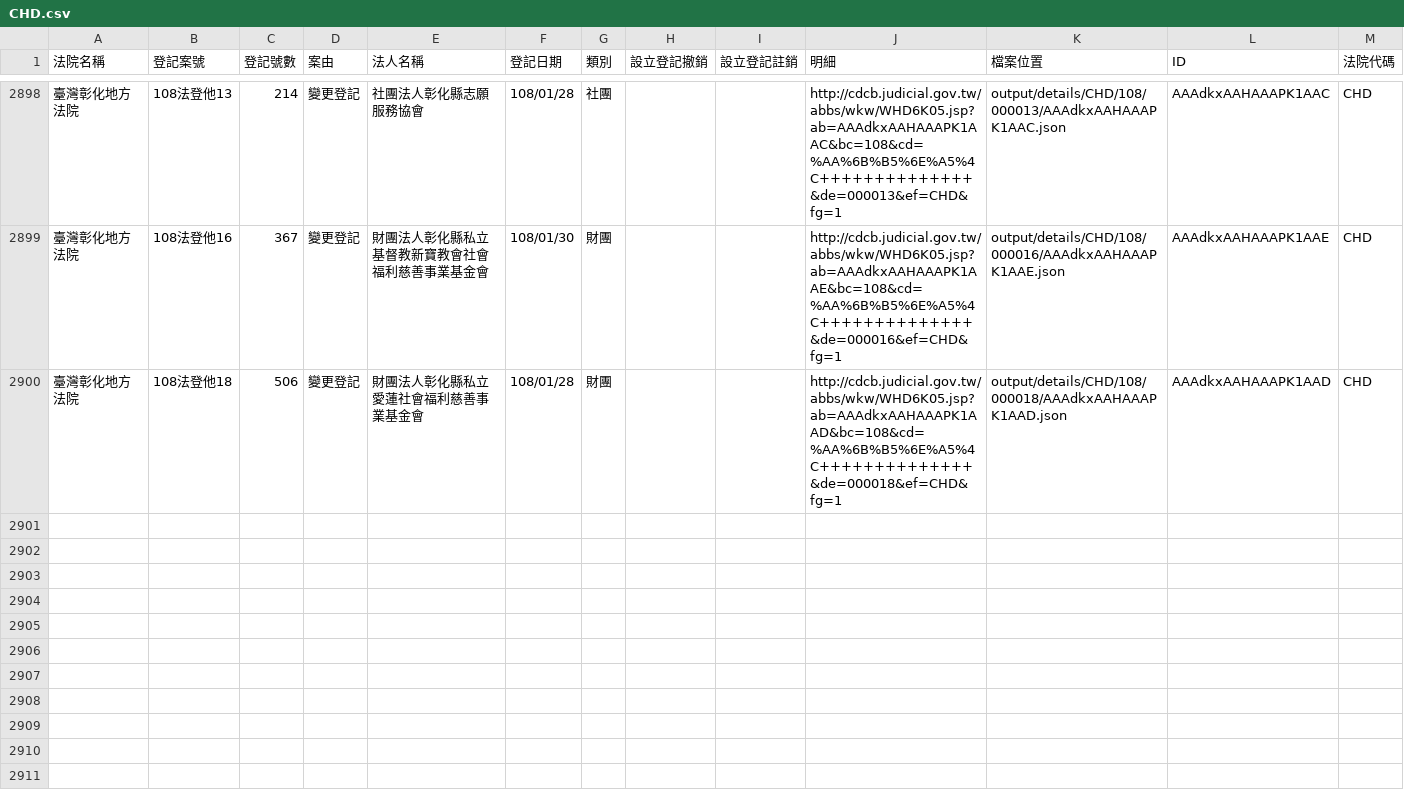
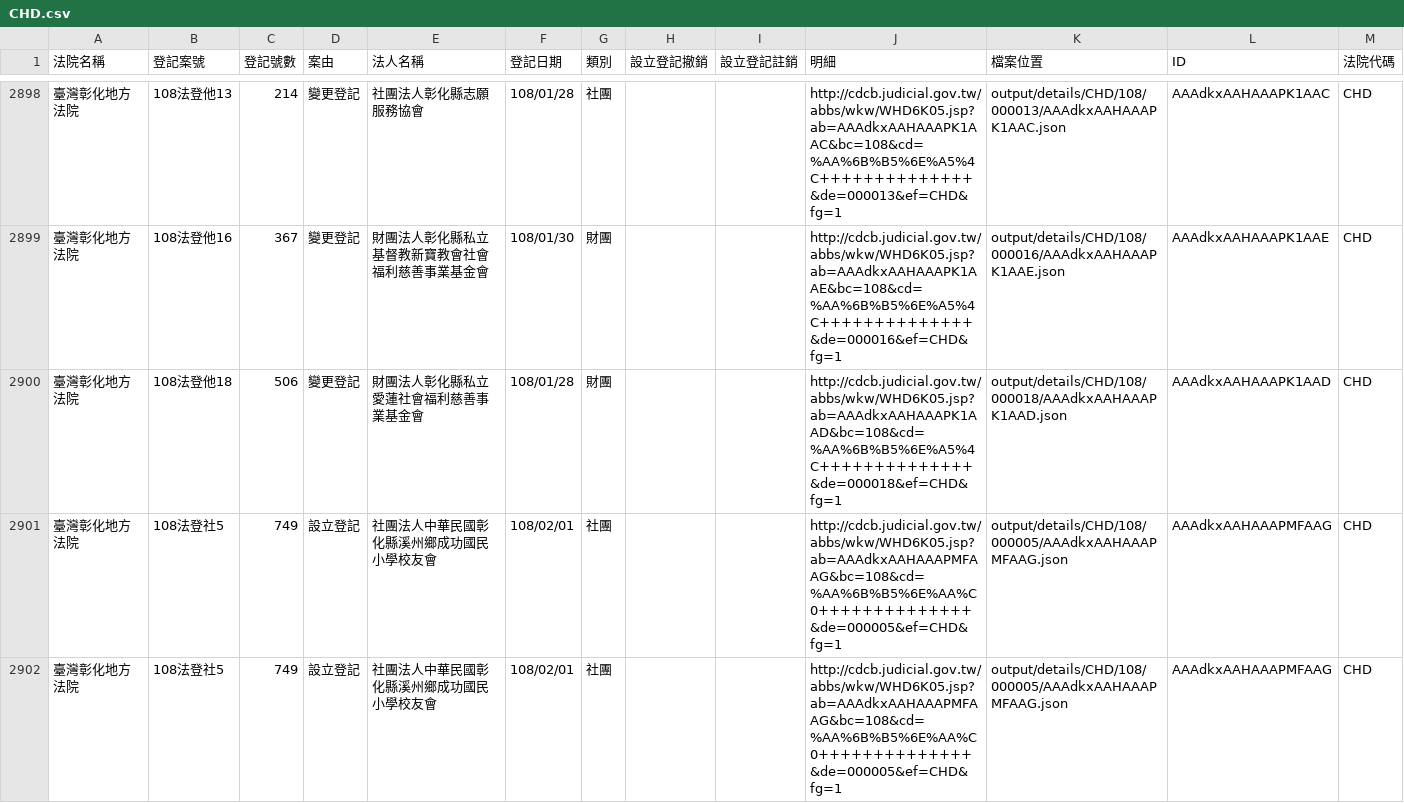
Before and after one commit to g0v/foundationtw, a CSV file: output/lists/CHD.csv, drawn as a sheet; only a part is shown, gaps mark what is left out; the diff names each change by its address in the sheet, - before the commit and + after, or states it on an @@ line.

Commit message:
update datasets @ 2019-02-14 02:00:01

```diff
--- a/output/lists/CHD.csv
+++ b/output/lists/CHD.csv
+row 2901: 臺灣彰化地方法院 | 108法登社5 | 749 | 設立登記 | 社團法人中華民國彰化縣溪州鄉成功國民小學校友會 | 108/02/01 | 社團 |  |  | http://cdcb.judicial.gov.tw/abbs/wkw/WHD6K05.jsp?ab=AAAdkxAAHAAAPMFAAG&bc=108&cd=%AA%6B%B5%6E%AA%C0++++++++++++++&de=000005&ef=CHD&fg=1 | output/details/CHD/108/000005/AAAdkxAAHAAAPMFAAG.json | AAAdkxAAHAAAPMFAAG | CHD
+row 2902: 臺灣彰化地方法院 | 108法登社5 | 749 | 設立登記 | 社團法人中華民國彰化縣溪州鄉成功國民小學校友會 | 108/02/01 | 社團 |  |  | http://cdcb.judicial.gov.tw/abbs/wkw/WHD6K05.jsp?ab=AAAdkxAAHAAAPMFAAG&bc=108&cd=%AA%6B%B5%6E%AA%C0++++++++++++++&de=000005&ef=CHD&fg=1 | output/details/CHD/108/000005/AAAdkxAAHAAAPMFAAG.json | AAAdkxAAHAAAPMFAAG | CHD
```
Also changed, not shown: output/lists/HLD.csv, output/lists/KLD.csv, 37 other files.
